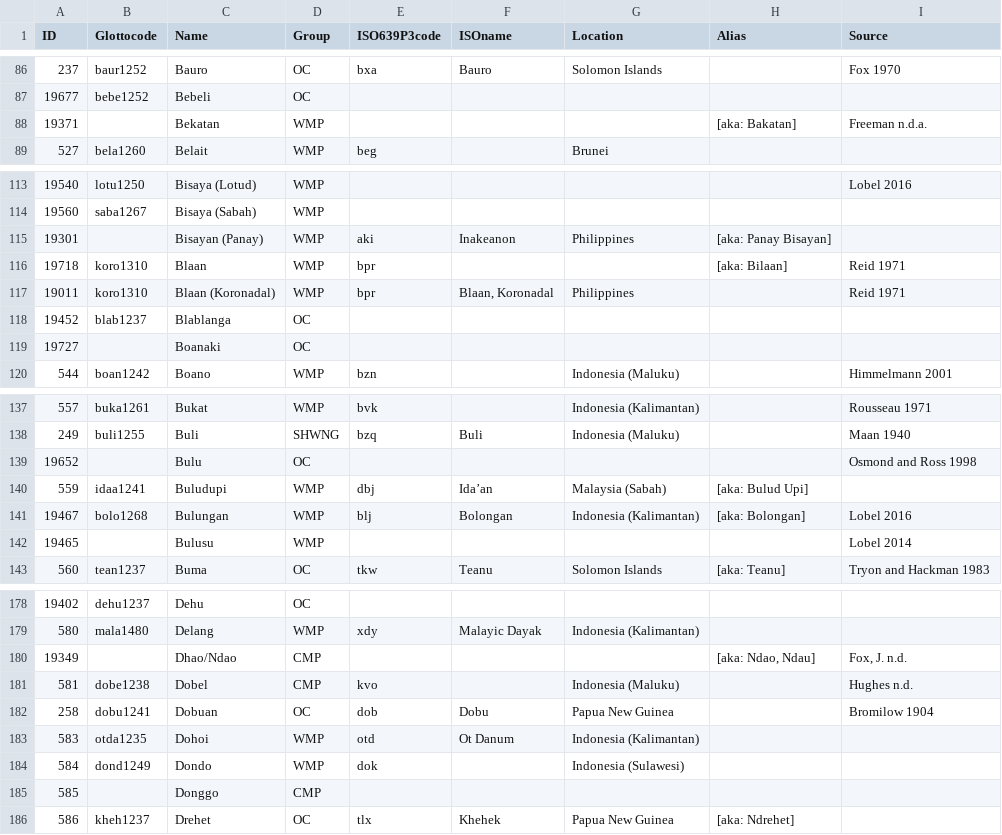
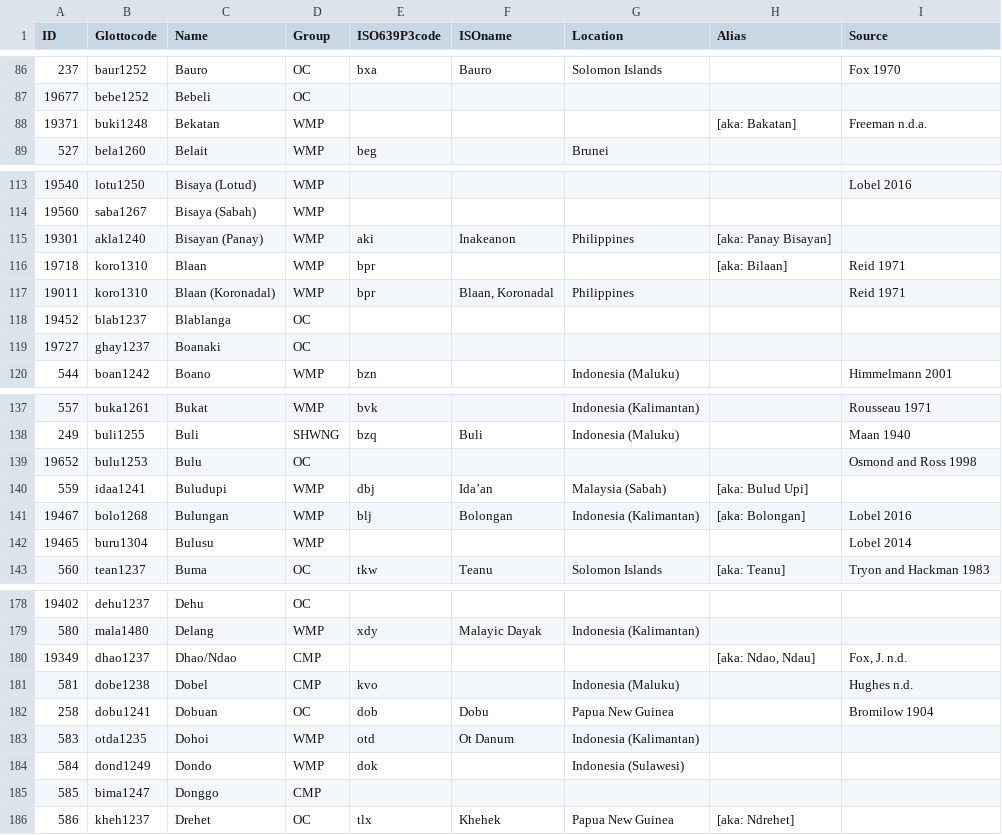
Before and after one commit to lexibank/acd, a TSV file: etc/languages.tsv, drawn as a sheet; only a part is shown, gaps mark what is left out; the diff covers the shown part only.

```diff
--- a/etc/languages.tsv
+++ b/etc/languages.tsv
@@ -87,3 +87,3 @@ ID	Glottocode	Name	Group	ISO639P3code	ISOname	Location	Alias	Source
 19677	bebe1252	Bebeli	OC					
-19371		Bekatan	WMP				[aka: Bakatan]	Freeman n.d.a.
+19371	buki1248	Bekatan	WMP				[aka: Bakatan]	Freeman n.d.a.
 527	bela1260	Belait	WMP	beg		Brunei		
@@ -114,3 +114,3 @@ ID	Glottocode	Name	Group	ISO639P3code	ISOname	Location	Alias	Source
 19560	saba1267	Bisaya (Sabah)	WMP
-19301		Bisayan (Panay)	WMP	aki	Inakeanon	Philippines	[aka: Panay Bisayan]	
+19301	akla1240	Bisayan (Panay)	WMP	aki	Inakeanon	Philippines	[aka: Panay Bisayan]	
 19718	koro1310	Blaan	WMP	bpr			[aka: Bilaan]	Reid 1971
@@ -118,3 +118,3 @@ ID	Glottocode	Name	Group	ISO639P3code	ISOname	Location	Alias	Source
 19452	blab1237	Blablanga	OC					
-19727		Boanaki	OC					
+19727	ghay1237	Boanaki	OC					
 544	boan1242	Boano	WMP	bzn		Indonesia (Maluku)		Himmelmann 2001
@@ -138,6 +138,6 @@ ID	Glottocode	Name	Group	ISO639P3code	ISOname	Location	Alias	Source
 249	buli1255	Buli	SHWNG	bzq	Buli 	Indonesia (Maluku)		Maan 1940
-19652		Bulu	OC					Osmond and Ross 1998
+19652	bulu1253	Bulu	OC					Osmond and Ross 1998
 559	idaa1241	Buludupi	WMP	dbj	Ida’an	Malaysia (Sabah)	[aka: Bulud Upi]	
 19467	bolo1268	Bulungan	WMP	blj	Bolongan	Indonesia (Kalimantan)	[aka: Bolongan]	Lobel 2016
-19465		Bulusu	WMP					Lobel 2014
+19465	buru1304	Bulusu	WMP					Lobel 2014
 560	tean1237	Buma	OC	tkw	Teanu	Solomon Islands	[aka: Teanu]	Tryon and Hackman 1983
@@ -179,3 +179,3 @@ ID	Glottocode	Name	Group	ISO639P3code	ISOname	Location	Alias	Source
 580	mala1480	Delang	WMP	xdy	Malayic Dayak	Indonesia (Kalimantan)		
-19349		Dhao/Ndao	CMP				[aka: Ndao, Ndau]	Fox, J. n.d.
+19349	dhao1237	Dhao/Ndao	CMP				[aka: Ndao, Ndau]	Fox, J. n.d.
 581	dobe1238	Dobel	CMP	kvo		Indonesia (Maluku)		Hughes n.d.
@@ -184,3 +184,3 @@ ID	Glottocode	Name	Group	ISO639P3code	ISOname	Location	Alias	Source
 584	dond1249	Dondo	WMP	dok		Indonesia (Sulawesi)		
-585		Donggo	CMP					
+585	bima1247	Donggo	CMP					
 586	kheh1237	Drehet	OC	tlx	Khehek	Papua New Guinea	[aka: Ndrehet]	
```
Also changed, not shown: 20 edited cells elsewhere in this file.
